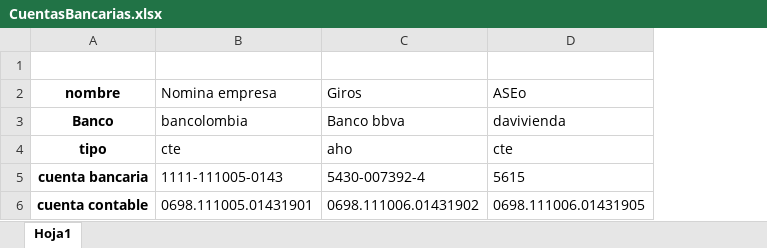
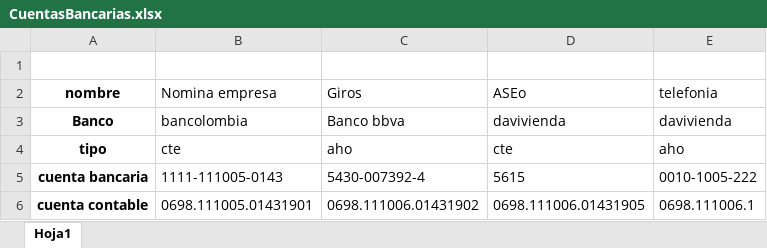
Before and after one commit to cristian-agu14/pruebasRecaudo, an Excel workbook: MercuryTours/Resources/datapool/CuentasBancarias.xlsx, sheet Hoja1, drawn as a sheet; values as stored, in another font and other column widths than the file's, no borders; the diff names each change by its address in the sheet, - before the commit and + after, or states it on an @@ line.

```diff
--- a/MercuryTours/Resources/datapool/CuentasBancarias.xlsx (sheet Hoja1)
+++ b/MercuryTours/Resources/datapool/CuentasBancarias.xlsx (sheet Hoja1)
+column E (telefonia), rows 3-6: davivienda | aho | 0010-1005-222 | 0698.111006.1
```
Also changed, not shown: MercuryTours/Resources/datapool/datosBancos.xlsx, MercuryTours/Resources/datapool/usuarios.xlsx, 48 other files.
